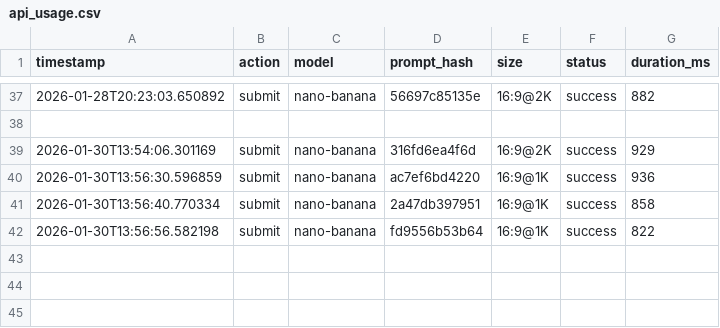
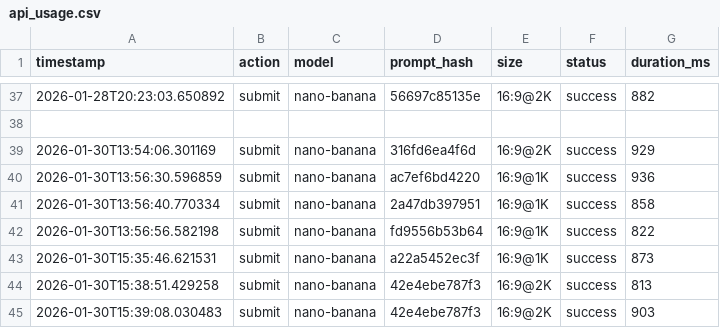
Before and after one commit to MC-MikeZhou/alici_blog, a CSV file: scripts/api_usage.csv, drawn as a sheet; only a part is shown, gaps mark what is left out.

```diff
--- a/scripts/api_usage.csv
+++ b/scripts/api_usage.csv
@@ -42 +42,4 @@ timestamp,action,model,prompt_hash,size,status,duration_ms
 2026-01-30T13:56:56.582198,submit,nano-banana,fd9556b53b64,16:9@1K,success,822
+2026-01-30T15:35:46.621531,submit,nano-banana,a22a5452ec3f,16:9@1K,success,873
+2026-01-30T15:38:51.429258,submit,nano-banana,42e4ebe787f3,16:9@2K,success,813
+2026-01-30T15:39:08.030483,submit,nano-banana,42e4ebe787f3,16:9@2K,success,903
```
Also changed, not shown: 58 other files.
